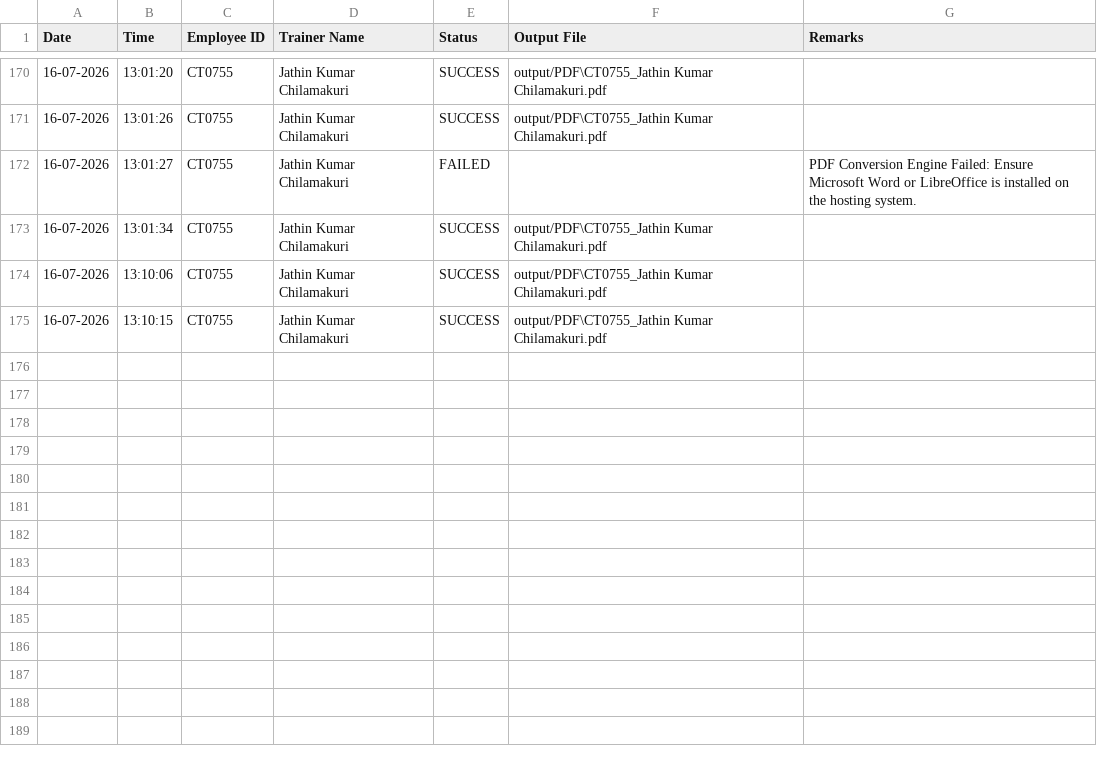
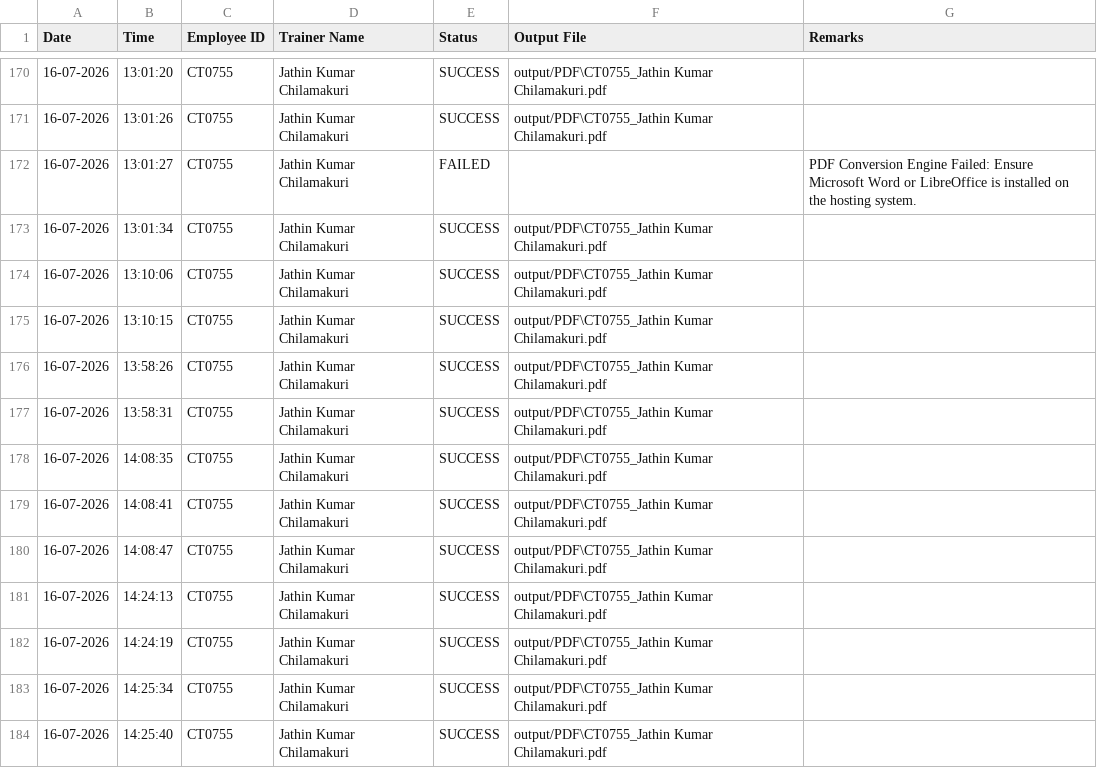
Before and after one commit to rajucodetantra/TrainerProfileGenerator, a CSV file: logs/generation_log.csv, drawn as a sheet; only a part is shown, gaps mark what is left out; the diff names each change by its address in the sheet, - before the commit and + after, or states it on an @@ line.

Commit message:
Update trainer profile generator and PDF generation

```diff
--- a/logs/generation_log.csv
+++ b/logs/generation_log.csv
+row 176: 16-07-2026 | 13:58:26 | CT0755 | Jathin Kumar Chilamakuri | SUCCESS | output/PDF\CT0755_Jathin Kumar Chilamakuri.pdf
+row 177: 16-07-2026 | 13:58:31 | CT0755 | Jathin Kumar Chilamakuri | SUCCESS | output/PDF\CT0755_Jathin Kumar Chilamakuri.pdf
+row 178: 16-07-2026 | 14:08:35 | CT0755 | Jathin Kumar Chilamakuri | SUCCESS | output/PDF\CT0755_Jathin Kumar Chilamakuri.pdf
+row 179: 16-07-2026 | 14:08:41 | CT0755 | Jathin Kumar Chilamakuri | SUCCESS | output/PDF\CT0755_Jathin Kumar Chilamakuri.pdf
+row 180: 16-07-2026 | 14:08:47 | CT0755 | Jathin Kumar Chilamakuri | SUCCESS | output/PDF\CT0755_Jathin Kumar Chilamakuri.pdf
+row 181: 16-07-2026 | 14:24:13 | CT0755 | Jathin Kumar Chilamakuri | SUCCESS | output/PDF\CT0755_Jathin Kumar Chilamakuri.pdf
+row 182: 16-07-2026 | 14:24:19 | CT0755 | Jathin Kumar Chilamakuri | SUCCESS | output/PDF\CT0755_Jathin Kumar Chilamakuri.pdf
+row 183: 16-07-2026 | 14:25:34 | CT0755 | Jathin Kumar Chilamakuri | SUCCESS | output/PDF\CT0755_Jathin Kumar Chilamakuri.pdf
+row 184: 16-07-2026 | 14:25:40 | CT0755 | Jathin Kumar Chilamakuri | SUCCESS | output/PDF\CT0755_Jathin Kumar Chilamakuri.pdf
```
Also changed, not shown: 3 other files.
